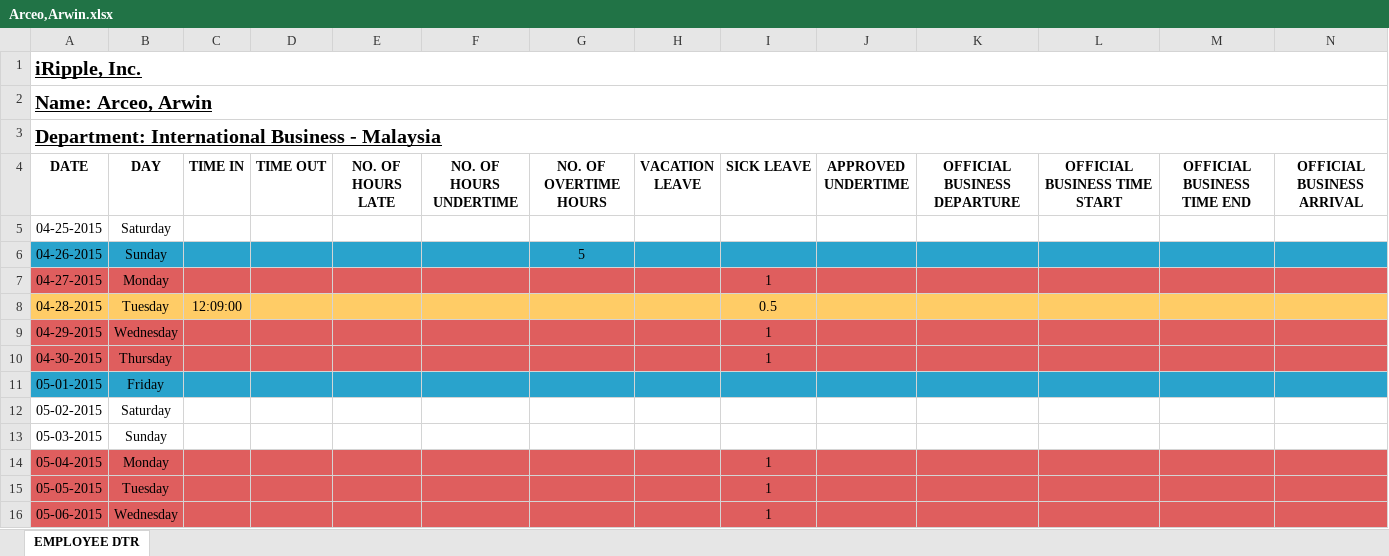
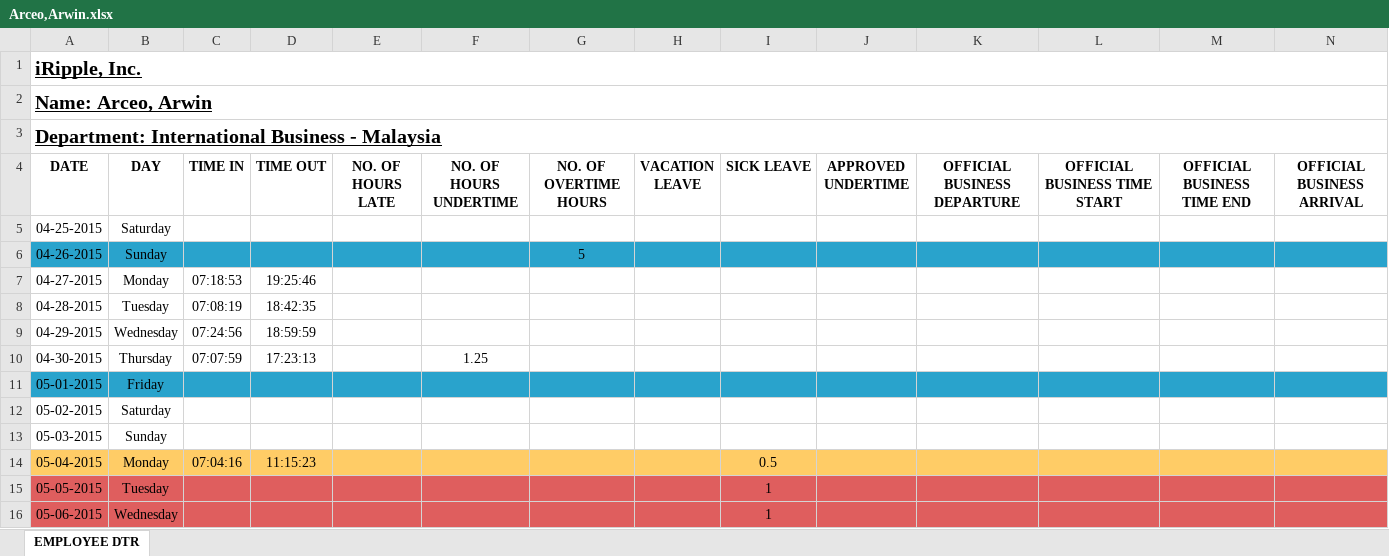
Before and after one commit to batakerboy/csvtoexcel, an Excel workbook: exceltocsv/public/reports/employee dtr/Arceo,Arwin.xlsx, sheet EMPLOYEE DTR, drawn as a sheet; only a part is shown; values as stored, in another font and other column widths than the file's, no borders; the diff covers the shown part only; the diff names each change by its address in the sheet, - before the commit and + after, or states it on an @@ line.

Commit message:
Fixed late error, commented out delete all button

```diff
--- a/exceltocsv/public/reports/employee dtr/Arceo,Arwin.xlsx (sheet EMPLOYEE DTR)
+++ b/exceltocsv/public/reports/employee dtr/Arceo,Arwin.xlsx (sheet EMPLOYEE DTR)
-A7:N7 fill: #DF5E5E
+A7:N7 fill: none
-C7 (TIME IN): (empty)
+C7 (TIME IN): 07:18:53
-D7 (TIME OUT): (empty)
+D7 (TIME OUT): 19:25:46
-I7 (SICK LEAVE): 1
+I7 (SICK LEAVE): (empty)
-A8:N8 fill: #FFCC66
+A8:N8 fill: none
-C8 (TIME IN): 12:09:00
+C8 (TIME IN): 07:08:19
-D8 (TIME OUT): (empty)
+D8 (TIME OUT): 18:42:35
-I8 (SICK LEAVE): 0.5
+I8 (SICK LEAVE): (empty)
-A9:N10 fill: #DF5E5E
+A9:N10 fill: none
-C9 (TIME IN): (empty)
+C9 (TIME IN): 07:24:56
-D9 (TIME OUT): (empty)
+D9 (TIME OUT): 18:59:59
-I9:I10 (SICK LEAVE): 1
+I9:I10 (SICK LEAVE): (empty)
-C10 (TIME IN): (empty)
+C10 (TIME IN): 07:07:59
-D10 (TIME OUT): (empty)
+D10 (TIME OUT): 17:23:13
-F10 (NO. OF HOURS UNDERTIME): (empty)
+F10 (NO. OF HOURS UNDERTIME): 1.25
-A14:N14 fill: #DF5E5E
+A14:N14 fill: #FFCC66
-C14 (TIME IN): (empty)
+C14 (TIME IN): 07:04:16
-D14 (TIME OUT): (empty)
+D14 (TIME OUT): 11:15:23
-I14 (SICK LEAVE): 1
+I14 (SICK LEAVE): 0.5
```
Also changed, not shown: cell formats elsewhere in this sheet, exceltocsv/public/reports/employee dtr/Balino,Kamille Diane.xlsx, exceltocsv/public/reports/employee dtr/Cataluna,Christian Gilbert.xlsx, 56 other files.
